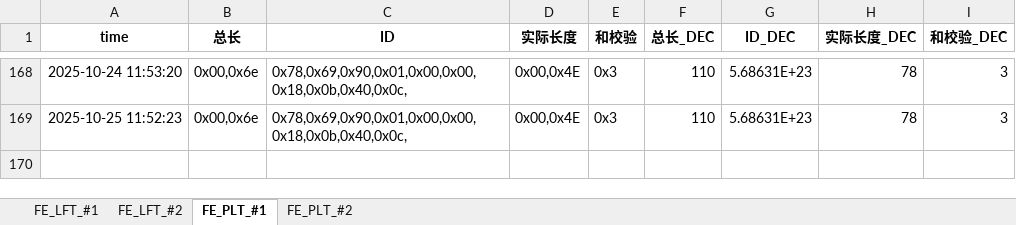
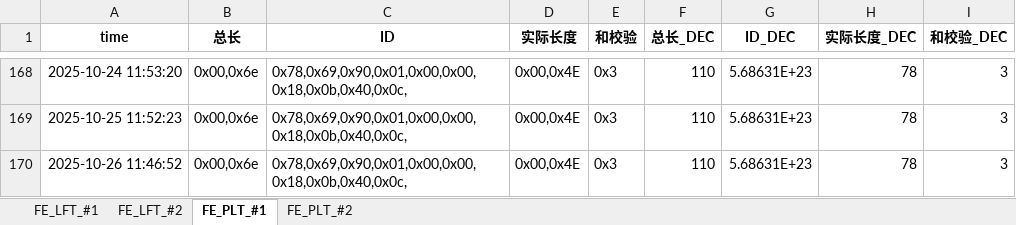
Before and after one commit to weichencsu/millwear_demoapp, an Excel workbook: FE2025May_Database_update.xlsx, sheet FE_PLT_#1, drawn as a sheet; only a part is shown, gaps mark what is left out; values as stored, in another font and other column widths than the file's, no borders; the diff names each change by its address in the sheet, - before the commit and + after, or states it on an @@ line.

```diff
--- a/FE2025May_Database_update.xlsx (sheet FE_PLT_#1)
+++ b/FE2025May_Database_update.xlsx (sheet FE_PLT_#1)
+row 170: 2025-10-26 11:46:52 | 0x00,0x6e | 0x78,0x69,0x90,0x01,0x00,0x00,0x18,0x0b,0x40,0x0c, | 0x00,0x4E | 0x3 | 110 | 5.68631E+23 | 78 | 3
```
Also changed, not shown: sheet FE_PLT_#2, sheet FE_LFT_#2, sheet FE_LFT_#1.
